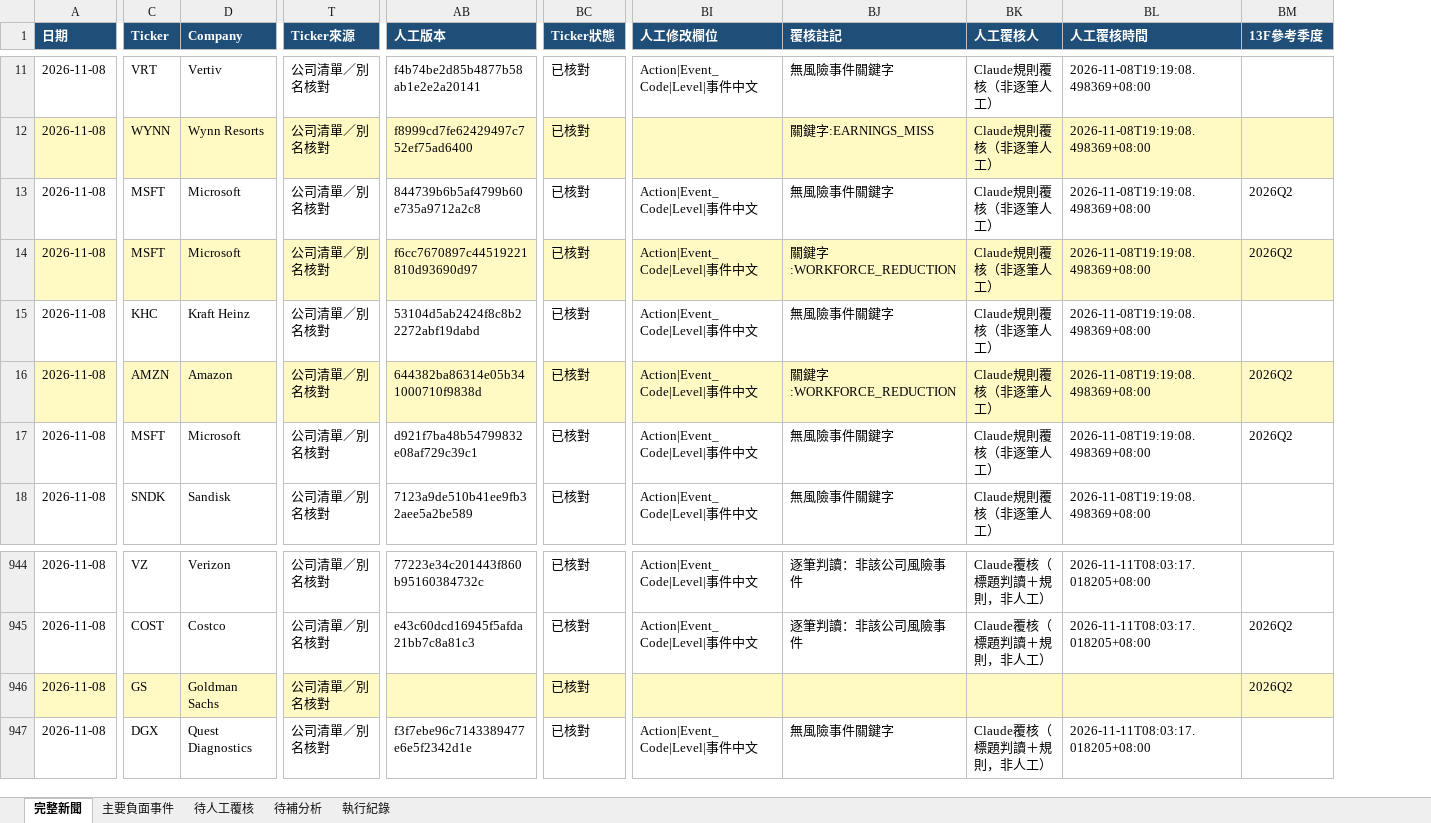
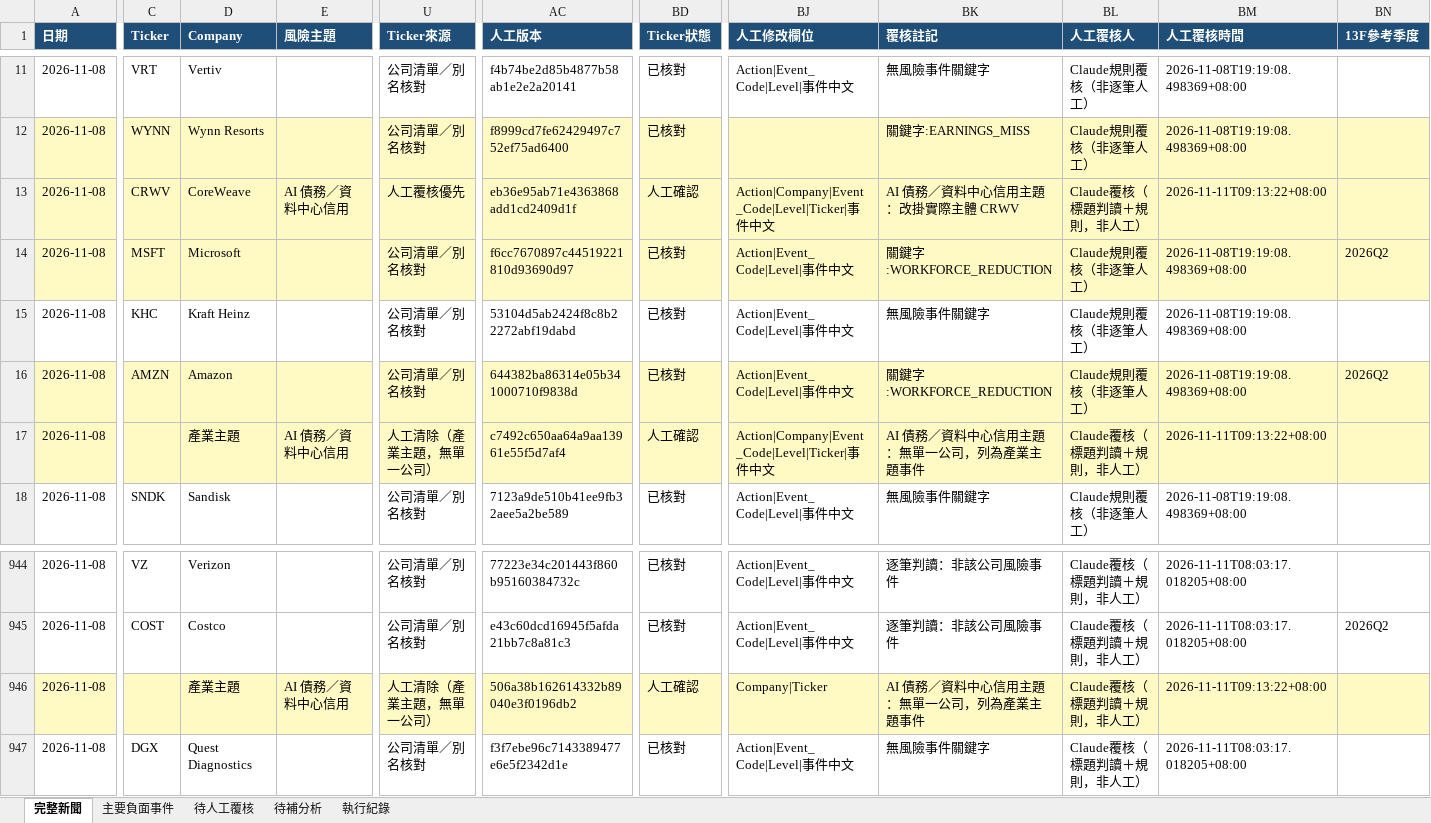
Before and after one commit to RMSecfb/negative-news, an Excel workbook: news_daily/2026-11-08.xlsx, sheet 完整新聞, drawn as a sheet; only a part is shown, gaps mark what is left out; values as stored, in another font and other column widths than the file's, no borders; addresses are those after the commit; the diff covers the shown part only; the diff names each change by its address in the sheet, - before the commit and + after, or states it on an @@ line.

```diff
--- a/news_daily/2026-11-08.xlsx (sheet 完整新聞)
+++ b/news_daily/2026-11-08.xlsx (sheet 完整新聞)
+column E (風險主題), rows 13-17: AI 債務／資料中心信用 |  |  |  | AI 債務／資料中心信用; row 946: AI 債務／資料中心信用
-A13:D13 fill: none
+A13:D13 fill: #FFF9C4
-C13 (Ticker): MSFT
+C13 (Ticker): CRWV
-D13 (Company): Microsoft
+D13 (Company): CoreWeave
-U13:BN13 fill: none
+U13:BN13 fill: #FFF9C4
-U13 (Ticker來源): 公司清單／別名核對
+U13 (Ticker來源): 人工覆核優先
-AC13 (人工版本): 844739b6b5af4799b60e735a9712a2c8
+AC13 (人工版本): eb36e95ab71e4363868add1cd2409d1f
-BD13 (Ticker狀態): 已核對
+BD13 (Ticker狀態): 人工確認
-BJ13 (人工修改欄位): Action|Event_Code|Level|事件中文
+BJ13 (人工修改欄位): Action|Company|Event_Code|Level|Ticker|事件中文
-BK13 (覆核註記): 無風險事件關鍵字
+BK13 (覆核註記): AI 債務／資料中心信用主題：改掛實際主體 CRWV
-BL13 (人工覆核人): Claude規則覆核（非逐筆人工）
+BL13 (人工覆核人): Claude覆核（標題判讀＋規則，非人工）
-BM13 (人工覆核時間): 2026-11-08T19:19:08.498369+08:00
+BM13 (人工覆核時間): 2026-11-11T09:13:22+08:00
-BN13 (13F參考季度): 2026Q2
+BN13 (13F參考季度): (empty)
-A17:D17 fill: none
+A17:D17 fill: #FFF9C4
-C17 (Ticker): MSFT
+C17 (Ticker): (empty)
-D17 (Company): Microsoft
+D17 (Company): 產業主題
-U17:BN17 fill: none
+U17:BN17 fill: #FFF9C4
-U17 (Ticker來源): 公司清單／別名核對
+U17 (Ticker來源): 人工清除（產業主題，無單一公司）
-AC17 (人工版本): d921f7ba48b54799832e08af729c39c1
+AC17 (人工版本): c7492c650aa64a9aa13961e55f5d7af4
-BD17 (Ticker狀態): 已核對
+BD17 (Ticker狀態): 人工確認
-BJ17 (人工修改欄位): Action|Event_Code|Level|事件中文
+BJ17 (人工修改欄位): Action|Company|Event_Code|Level|Ticker|事件中文
-BK17 (覆核註記): 無風險事件關鍵字
+BK17 (覆核註記): AI 債務／資料中心信用主題：無單一公司，列為產業主題事件
-BL17 (人工覆核人): Claude規則覆核（非逐筆人工）
+BL17 (人工覆核人): Claude覆核（標題判讀＋規則，非人工）
-BM17 (人工覆核時間): 2026-11-08T19:19:08.498369+08:00
+BM17 (人工覆核時間): 2026-11-11T09:13:22+08:00
-BN17 (13F參考季度): 2026Q2
+BN17 (13F參考季度): (empty)
-C946 (Ticker): GS
+C946 (Ticker): (empty)
-D946 (Company): Goldman Sachs
+D946 (Company): 產業主題
-U946 (Ticker來源): 公司清單／別名核對
+U946 (Ticker來源): 人工清除（產業主題，無單一公司）
-AC946 (人工版本): (empty)
+AC946 (人工版本): 506a38b162614332b89040e3f0196db2
-BD946 (Ticker狀態): 已核對
+BD946 (Ticker狀態): 人工確認
-BJ946 (人工修改欄位): (empty)
+BJ946 (人工修改欄位): Company|Ticker
-BK946 (覆核註記): (empty)
+BK946 (覆核註記): AI 債務／資料中心信用主題：無單一公司，列為產業主題事件
-BL946 (人工覆核人): (empty)
+BL946 (人工覆核人): Claude覆核（標題判讀＋規則，非人工）
-BM946 (人工覆核時間): (empty)
+BM946 (人工覆核時間): 2026-11-11T09:13:22+08:00
-BN946 (13F參考季度): 2026Q2
+BN946 (13F參考季度): (empty)
```
Also changed, not shown: 33 edited cells and cell formats elsewhere in this sheet, sheet 主要負面事件, sheet 待人工覆核, sheet 待補分析, news_daily/2026-10-15.xlsx, news_daily/2026-10-16.xlsx, 43 other files.
